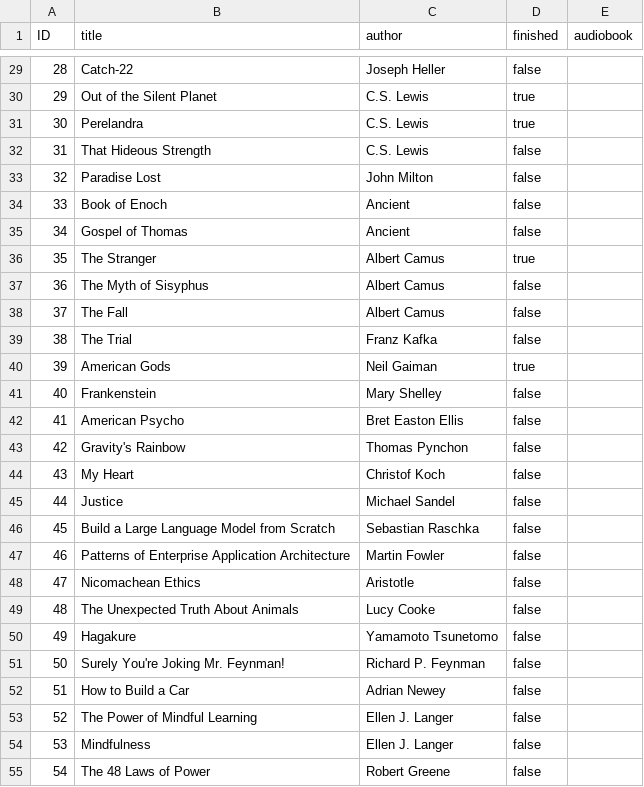
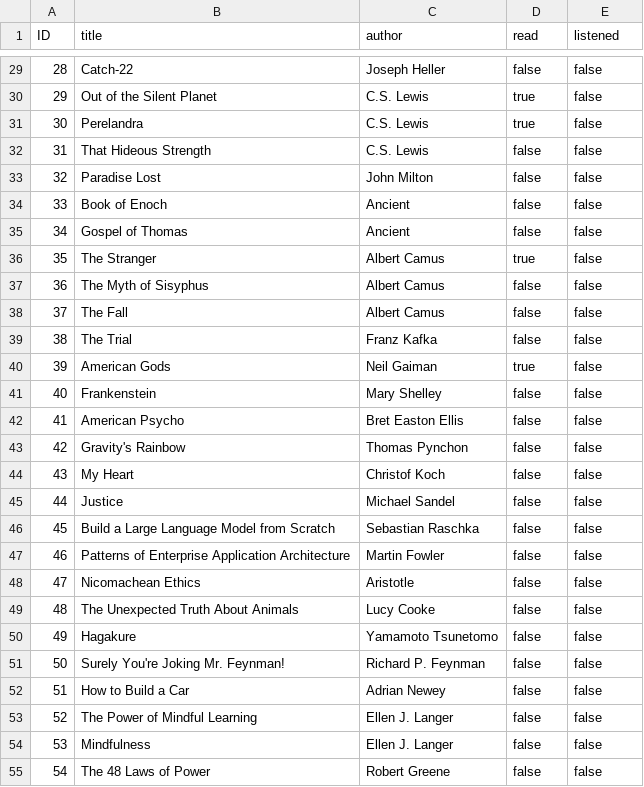
Before and after one commit to tomba07/booktrail, a CSV file: db/data/booktrail-Books.csv, drawn as a sheet; only a part is shown, gaps mark what is left out; the diff covers the shown part only.

```diff
--- a/db/data/booktrail-Books.csv
+++ b/db/data/booktrail-Books.csv
@@ -1 +1 @@
-ID,title,author,finished,audiobook
+ID,title,author,read,listened
@@ -29,27 +29,27 @@ ID,title,author,finished,audiobook
-28,Catch-22,Joseph Heller,false
-29,Out of the Silent Planet,C.S. Lewis,true
-30,Perelandra,C.S. Lewis,true
-31,That Hideous Strength,C.S. Lewis,false
-32,Paradise Lost,John Milton,false
-33,Book of Enoch,Ancient,false
-34,Gospel of Thomas,Ancient,false
-35,The Stranger,Albert Camus,true
-36,The Myth of Sisyphus,Albert Camus,false
-37,The Fall,Albert Camus,false
-38,The Trial,Franz Kafka,false
-39,American Gods,Neil Gaiman,true
-40,Frankenstein,Mary Shelley,false
-41,American Psycho,Bret Easton Ellis,false
-42,Gravity's Rainbow,Thomas Pynchon,false
-43,My Heart,Christof Koch,false
-44,Justice,Michael Sandel,false
-45,Build a Large Language Model from Scratch,Sebastian Raschka,false
-46,Patterns of Enterprise Application Architecture,Martin Fowler,false
-47,Nicomachean Ethics,Aristotle,false
-48,The Unexpected Truth About Animals,Lucy Cooke,false
-49,Hagakure,Yamamoto Tsunetomo,false
-50,Surely You're Joking Mr. Feynman!,Richard P. Feynman,false
-51,How to Build a Car,Adrian Newey,false
-52,The Power of Mindful Learning,Ellen J. Langer,false
-53,Mindfulness,Ellen J. Langer,false
-54,The 48 Laws of Power,Robert Greene,false
+28,Catch-22,Joseph Heller,false,false
+29,Out of the Silent Planet,C.S. Lewis,true,false
+30,Perelandra,C.S. Lewis,true,false
+31,That Hideous Strength,C.S. Lewis,false,false
+32,Paradise Lost,John Milton,false,false
+33,Book of Enoch,Ancient,false,false
+34,Gospel of Thomas,Ancient,false,false
+35,The Stranger,Albert Camus,true,false
+36,The Myth of Sisyphus,Albert Camus,false,false
+37,The Fall,Albert Camus,false,false
+38,The Trial,Franz Kafka,false,false
+39,American Gods,Neil Gaiman,true,false
+40,Frankenstein,Mary Shelley,false,false
+41,American Psycho,Bret Easton Ellis,false,false
+42,Gravity's Rainbow,Thomas Pynchon,false,false
+43,My Heart,Christof Koch,false,false
+44,Justice,Michael Sandel,false,false
+45,Build a Large Language Model from Scratch,Sebastian Raschka,false,false
+46,Patterns of Enterprise Application Architecture,Martin Fowler,false,false
+47,Nicomachean Ethics,Aristotle,false,false
+48,The Unexpected Truth About Animals,Lucy Cooke,false,false
+49,Hagakure,Yamamoto Tsunetomo,false,false
+50,Surely You're Joking Mr. Feynman!,Richard P. Feynman,false,false
+51,How to Build a Car,Adrian Newey,false,false
+52,The Power of Mindful Learning,Ellen J. Langer,false,false
+53,Mindfulness,Ellen J. Langer,false,false
+54,The 48 Laws of Power,Robert Greene,false,false
```
Also changed, not shown: 114 edited cells elsewhere in this file, 6 other files.
